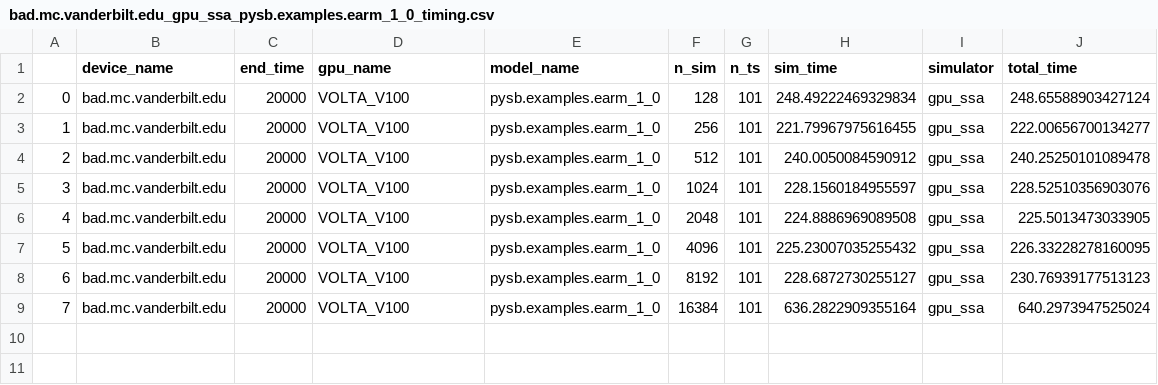
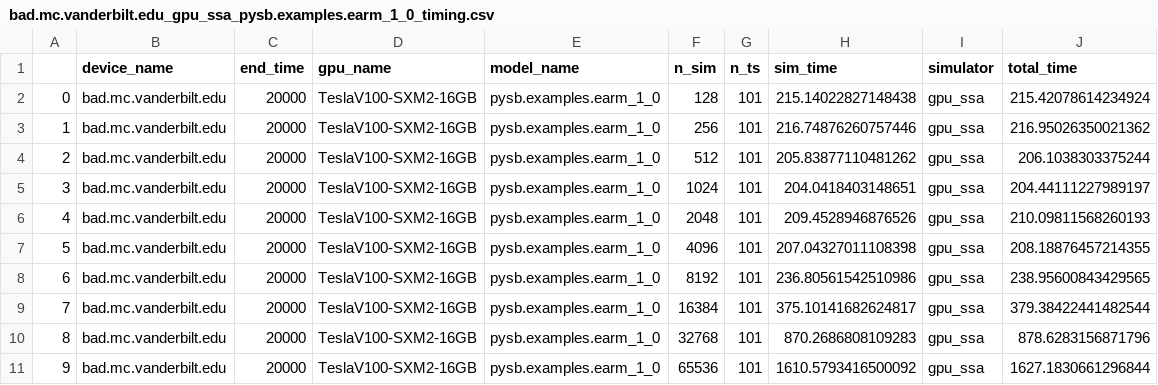
Before and after one commit to LoLab-MSM/GPU_SSA_paper2023, a CSV file: Timings/bad.mc.vanderbilt.edu_gpu_ssa_pysb.examples.earm_1_0_timing.csv, drawn as a sheet.

Commit message:
adding updated BAD timing for EARM on gpu. Adding 65k sims

```diff
--- a/Timings/bad.mc.vanderbilt.edu_gpu_ssa_pysb.examples.earm_1_0_timing.csv
+++ b/Timings/bad.mc.vanderbilt.edu_gpu_ssa_pysb.examples.earm_1_0_timing.csv
@@ -1,9 +1,11 @@
 ,device_name,end_time,gpu_name,model_name,n_sim,n_ts,sim_time,simulator,total_time
-0,bad.mc.vanderbilt.edu,20000,VOLTA_V100,pysb.examples.earm_1_0,128,101,248.49222469329834,gpu_ssa,248.65588903427124
-1,bad.mc.vanderbilt.edu,20000,VOLTA_V100,pysb.examples.earm_1_0,256,101,221.79967975616455,gpu_ssa,222.00656700134277
-2,bad.mc.vanderbilt.edu,20000,VOLTA_V100,pysb.examples.earm_1_0,512,101,240.0050084590912,gpu_ssa,240.25250101089478
-3,bad.mc.vanderbilt.edu,20000,VOLTA_V100,pysb.examples.earm_1_0,1024,101,228.1560184955597,gpu_ssa,228.52510356903076
-4,bad.mc.vanderbilt.edu,20000,VOLTA_V100,pysb.examples.earm_1_0,2048,101,224.8886969089508,gpu_ssa,225.5013473033905
-5,bad.mc.vanderbilt.edu,20000,VOLTA_V100,pysb.examples.earm_1_0,4096,101,225.23007035255432,gpu_ssa,226.33228278160095
-6,bad.mc.vanderbilt.edu,20000,VOLTA_V100,pysb.examples.earm_1_0,8192,101,228.6872730255127,gpu_ssa,230.76939177513123
-7,bad.mc.vanderbilt.edu,20000,VOLTA_V100,pysb.examples.earm_1_0,16384,101,636.2822909355164,gpu_ssa,640.2973947525024
+0,bad.mc.vanderbilt.edu,20000,TeslaV100-SXM2-16GB,pysb.examples.earm_1_0,128,101,215.14022827148438,gpu_ssa,215.42078614234924
+1,bad.mc.vanderbilt.edu,20000,TeslaV100-SXM2-16GB,pysb.examples.earm_1_0,256,101,216.74876260757446,gpu_ssa,216.95026350021362
+2,bad.mc.vanderbilt.edu,20000,TeslaV100-SXM2-16GB,pysb.examples.earm_1_0,512,101,205.83877110481262,gpu_ssa,206.1038303375244
+3,bad.mc.vanderbilt.edu,20000,TeslaV100-SXM2-16GB,pysb.examples.earm_1_0,1024,101,204.0418403148651,gpu_ssa,204.44111227989197
+4,bad.mc.vanderbilt.edu,20000,TeslaV100-SXM2-16GB,pysb.examples.earm_1_0,2048,101,209.4528946876526,gpu_ssa,210.09811568260193
+5,bad.mc.vanderbilt.edu,20000,TeslaV100-SXM2-16GB,pysb.examples.earm_1_0,4096,101,207.04327011108398,gpu_ssa,208.18876457214355
+6,bad.mc.vanderbilt.edu,20000,TeslaV100-SXM2-16GB,pysb.examples.earm_1_0,8192,101,236.80561542510986,gpu_ssa,238.95600843429565
+7,bad.mc.vanderbilt.edu,20000,TeslaV100-SXM2-16GB,pysb.examples.earm_1_0,16384,101,375.10141682624817,gpu_ssa,379.38422441482544
+8,bad.mc.vanderbilt.edu,20000,TeslaV100-SXM2-16GB,pysb.examples.earm_1_0,32768,101,870.2686808109283,gpu_ssa,878.6283156871796
+9,bad.mc.vanderbilt.edu,20000,TeslaV100-SXM2-16GB,pysb.examples.earm_1_0,65536,101,1610.5793416500092,gpu_ssa,1627.1830661296844
```
